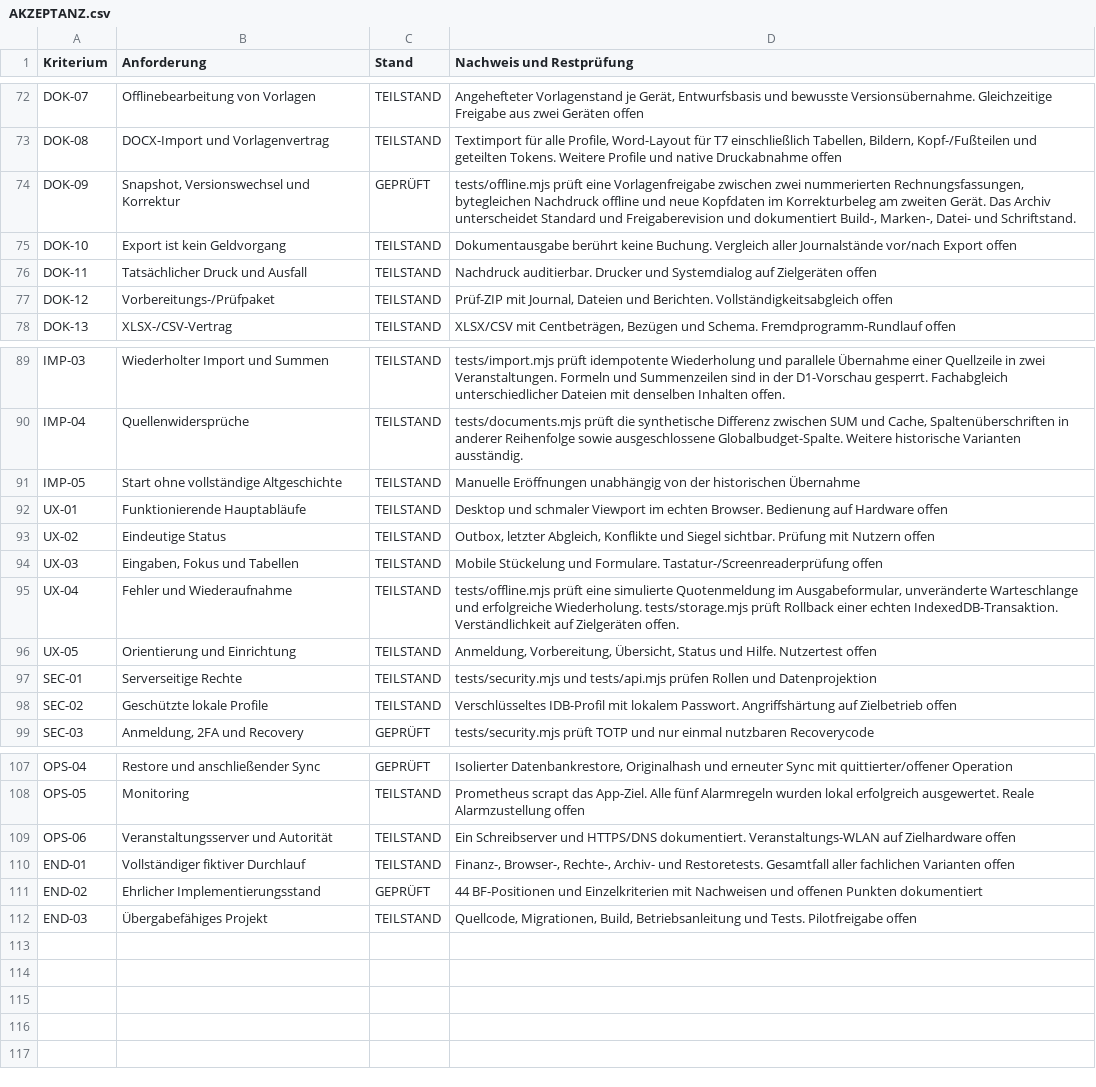
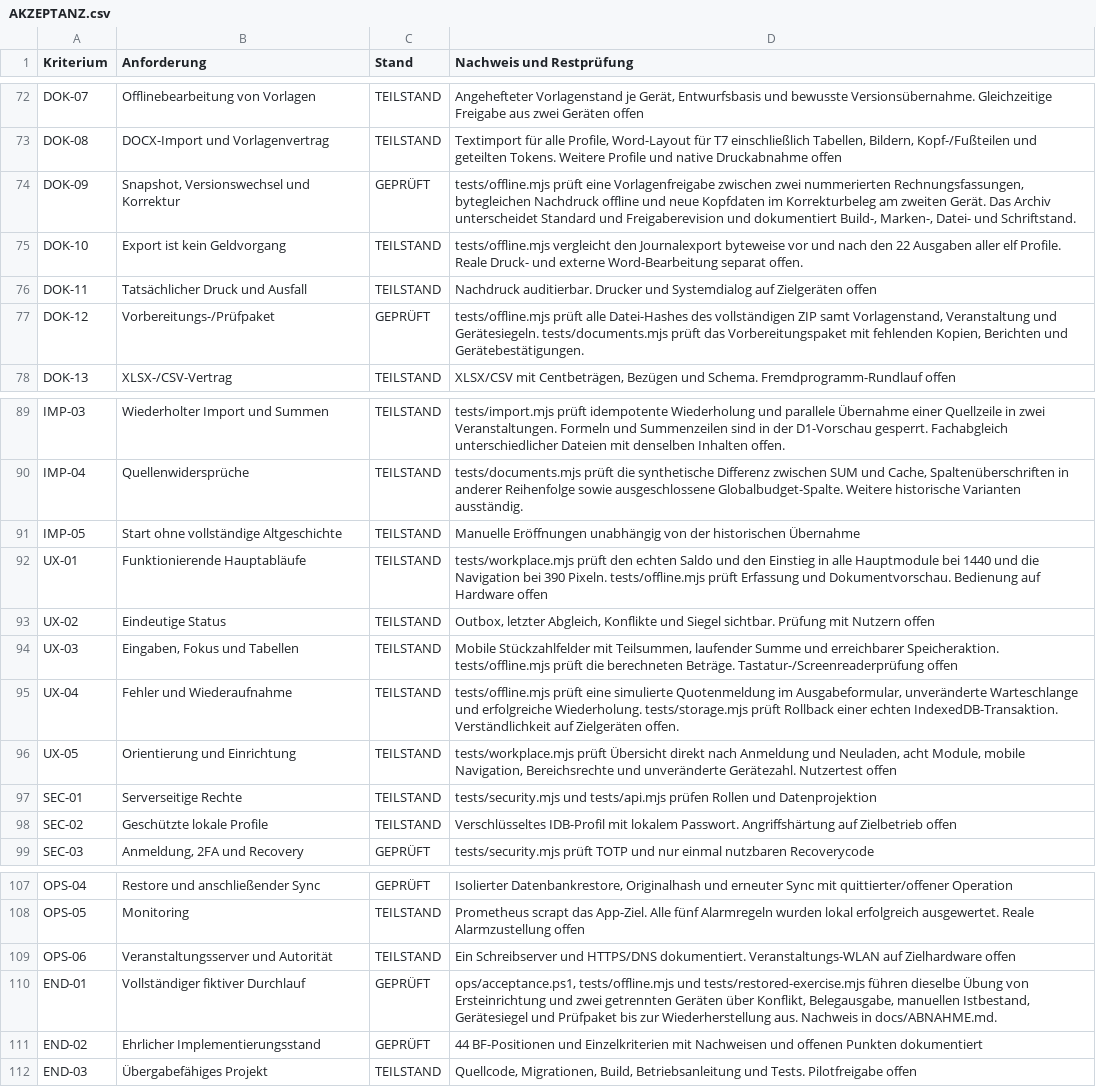
Before and after one commit to d0linger/Bonfire, a CSV file: docs/AKZEPTANZ.csv, drawn as a sheet; only a part is shown, gaps mark what is left out.

Commit message:
Implement the finance workspace and verify the offline exercise through restore

```diff
--- a/docs/AKZEPTANZ.csv
+++ b/docs/AKZEPTANZ.csv
@@ -74,5 +74,5 @@
 "DOK-09";"Snapshot, Versionswechsel und Korrektur";"GEPRÜFT";"tests/offline.mjs prüft eine Vorlagenfreigabe zwischen zwei nummerierten Rechnungsfassungen, bytegleichen Nachdruck offline und neue Kopfdaten im Korrekturbeleg am zweiten Gerät. Das Archiv unterscheidet Standard und Freigaberevision und dokumentiert Build-, Marken-, Datei- und Schriftstand."
-"DOK-10";"Export ist kein Geldvorgang";"TEILSTAND";"Dokumentausgabe berührt keine Buchung. Vergleich aller Journalstände vor/nach Export offen"
+"DOK-10";"Export ist kein Geldvorgang";"TEILSTAND";"tests/offline.mjs vergleicht den Journalexport byteweise vor und nach den 22 Ausgaben aller elf Profile. Reale Druck- und externe Word-Bearbeitung separat offen."
 "DOK-11";"Tatsächlicher Druck und Ausfall";"TEILSTAND";"Nachdruck auditierbar. Drucker und Systemdialog auf Zielgeräten offen"
-"DOK-12";"Vorbereitungs-/Prüfpaket";"TEILSTAND";"Prüf-ZIP mit Journal, Dateien und Berichten. Vollständigkeitsabgleich offen"
+"DOK-12";"Vorbereitungs-/Prüfpaket";"GEPRÜFT";"tests/offline.mjs prüft alle Datei-Hashes des vollständigen ZIP samt Vorlagenstand, Veranstaltung und Gerätesiegeln. tests/documents.mjs prüft das Vorbereitungspaket mit fehlenden Kopien, Berichten und Gerätebestätigungen."
 "DOK-13";"XLSX-/CSV-Vertrag";"TEILSTAND";"XLSX/CSV mit Centbeträgen, Bezügen und Schema. Fremdprogramm-Rundlauf offen"
@@ -91,7 +91,7 @@
 "IMP-05";"Start ohne vollständige Altgeschichte";"TEILSTAND";"Manuelle Eröffnungen unabhängig von der historischen Übernahme"
-"UX-01";"Funktionierende Hauptabläufe";"TEILSTAND";"Desktop und schmaler Viewport im echten Browser. Bedienung auf Hardware offen"
+"UX-01";"Funktionierende Hauptabläufe";"TEILSTAND";"tests/workplace.mjs prüft den echten Saldo und den Einstieg in alle Hauptmodule bei 1440 und die Navigation bei 390 Pixeln. tests/offline.mjs prüft Erfassung und Dokumentvorschau. Bedienung auf Hardware offen"
 "UX-02";"Eindeutige Status";"TEILSTAND";"Outbox, letzter Abgleich, Konflikte und Siegel sichtbar. Prüfung mit Nutzern offen"
-"UX-03";"Eingaben, Fokus und Tabellen";"TEILSTAND";"Mobile Stückelung und Formulare. Tastatur-/Screenreaderprüfung offen"
+"UX-03";"Eingaben, Fokus und Tabellen";"TEILSTAND";"Mobile Stückzahlfelder mit Teilsummen, laufender Summe und erreichbarer Speicheraktion. tests/offline.mjs prüft die berechneten Beträge. Tastatur-/Screenreaderprüfung offen"
 "UX-04";"Fehler und Wiederaufnahme";"TEILSTAND";"tests/offline.mjs prüft eine simulierte Quotenmeldung im Ausgabeformular, unveränderte Warteschlange und erfolgreiche Wiederholung. tests/storage.mjs prüft Rollback einer echten IndexedDB-Transaktion. Verständlichkeit auf Zielgeräten offen."
-"UX-05";"Orientierung und Einrichtung";"TEILSTAND";"Anmeldung, Vorbereitung, Übersicht, Status und Hilfe. Nutzertest offen"
+"UX-05";"Orientierung und Einrichtung";"TEILSTAND";"tests/workplace.mjs prüft Übersicht direkt nach Anmeldung und Neuladen, acht Module, mobile Navigation, Bereichsrechte und unveränderte Gerätezahl. Nutzertest offen"
 "SEC-01";"Serverseitige Rechte";"TEILSTAND";"tests/security.mjs und tests/api.mjs prüfen Rollen und Datenprojektion"
@@ -109,3 +109,3 @@
 "OPS-06";"Veranstaltungsserver und Autorität";"TEILSTAND";"Ein Schreibserver und HTTPS/DNS dokumentiert. Veranstaltungs-WLAN auf Zielhardware offen"
-"END-01";"Vollständiger fiktiver Durchlauf";"TEILSTAND";"Finanz-, Browser-, Rechte-, Archiv- und Restoretests. Gesamtfall aller fachlichen Varianten offen"
+"END-01";"Vollständiger fiktiver Durchlauf";"GEPRÜFT";"ops/acceptance.ps1, tests/offline.mjs und tests/restored-exercise.mjs führen dieselbe Übung von Ersteinrichtung und zwei getrennten Geräten über Konflikt, Belegausgabe, manuellen Istbestand, Gerätesiegel und Prüfpaket bis zur Wiederherstellung aus. Nachweis in docs/ABNAHME.md."
 "END-02";"Ehrlicher Implementierungsstand";"GEPRÜFT";"44 BF-Positionen und Einzelkriterien mit Nachweisen und offenen Punkten dokumentiert"
```
Also changed, not shown: docs/IMPLEMENTIERUNGSSTATUS.csv, 19 other files.
